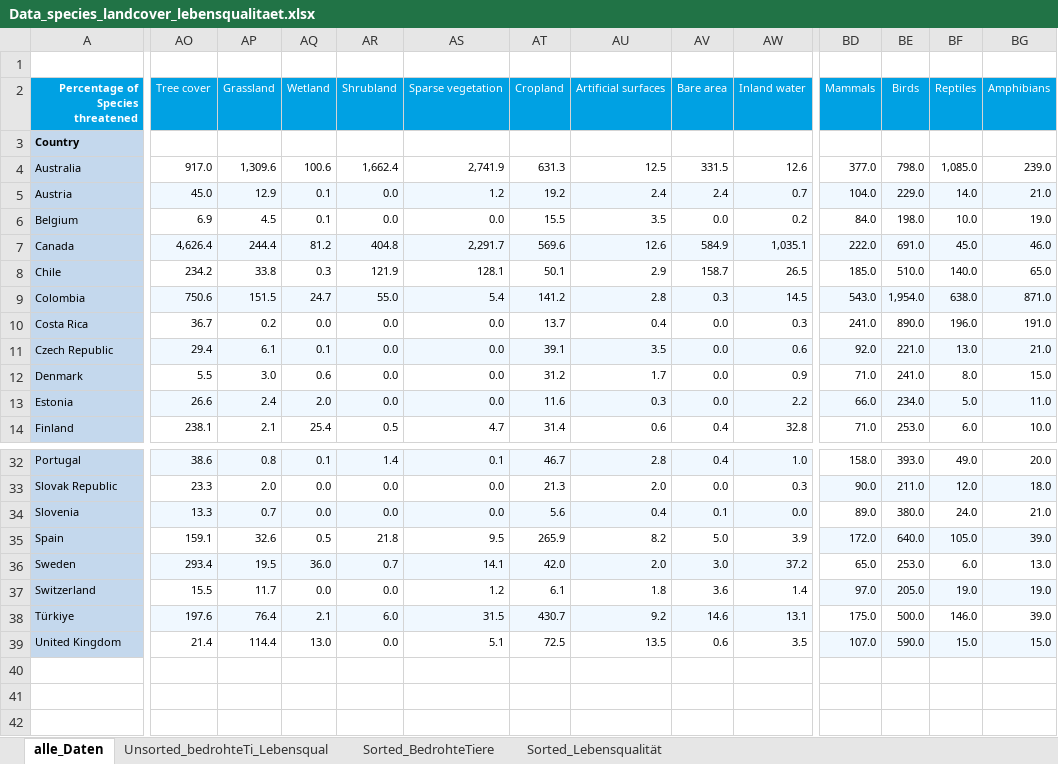
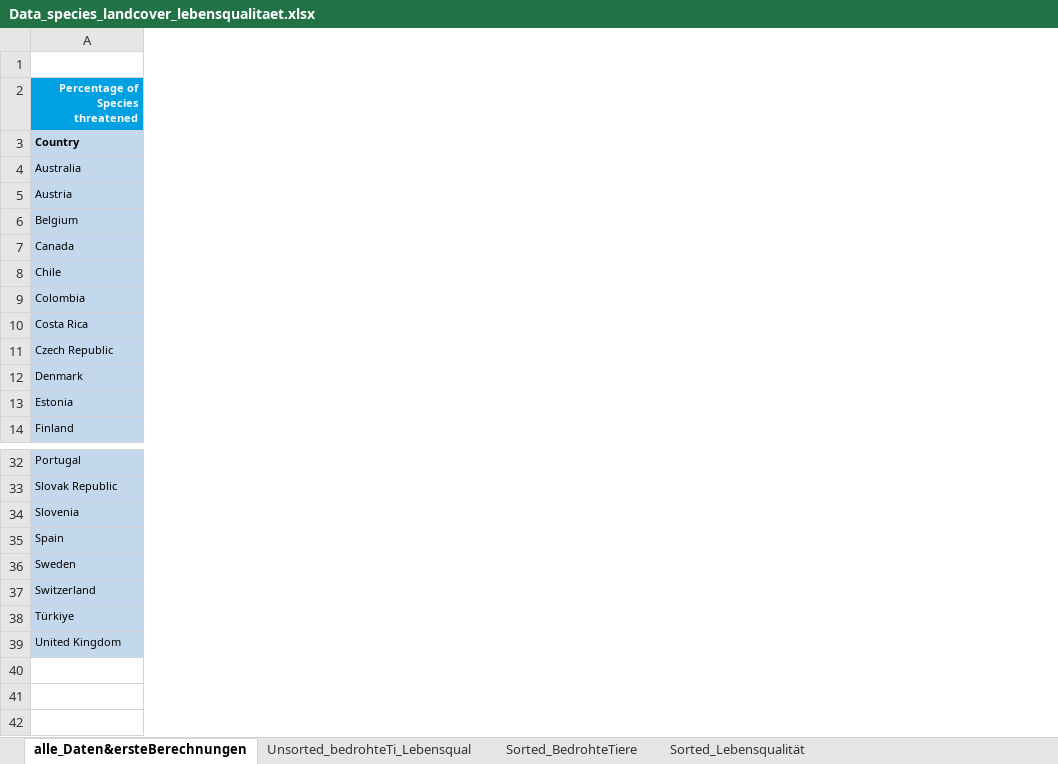
Before and after one commit to smuefsmuef/WerIstDasGroessteBiest, an Excel workbook: Data_species_landcover_lebensqualitaet.xlsx, sheet alle_Daten&ersteBerechnungen, drawn as a sheet; only a part is shown, gaps mark what is left out; values as stored, in another font and other column widths than the file's, no borders; the diff covers the shown part only; the diff names each change by its address in the sheet, - before the commit and + after, or states it on an @@ line.

Commit message:
completed project agreement, added land cover data 1992

```diff
--- a/Data_species_landcover_lebensqualitaet.xlsx (sheet alle_Daten&ersteBerechnungen)
+++ b/Data_species_landcover_lebensqualitaet.xlsx (sheet alle_Daten&ersteBerechnungen)
-sheet tab: alle_Daten
+sheet tab: alle_Daten&ersteBerechnungen
@@ column AO (Tree cover) hidden, rows 4-14: 917.0 | 45.0 | 6.9 | 4,626.4 | 234.2 | 750.6 | 36.7 | 29.4 | 5.5 | 26.6 | 238.1; rows 32-39: 38.6 | 23.3 | 13.3 | 159.1 | 293.4 | 15.5 | 197.6 | 21.4 @@
@@ column AP (Grassland) hidden, rows 4-14: 1,309.6 | 12.9 | 4.5 | 244.4 | 33.8 | 151.5 | 0.2 | 6.1 | 3.0 | 2.4 | 2.1; rows 32-39: 0.8 | 2.0 | 0.7 | 32.6 | 19.5 | 11.7 | 76.4 | 114.4 @@
@@ column AQ (Wetland) hidden, rows 4-14: 100.6 | 0.1 | 0.1 | 81.2 | 0.3 | 24.7 | 0.0 | 0.1 | 0.6 | 2.0 | 25.4; rows 32-39: 0.1 | 0.0 | 0.0 | 0.5 | 36.0 | 0.0 | 2.1 | 13.0 @@
@@ column AR (Shrubland) hidden, rows 4-14: 1,662.4 | 0.0 | 0.0 | 404.8 | 121.9 | 55.0 | 0.0 | 0.0 | 0.0 | 0.0 | 0.5; rows 32-39: 1.4 | 0.0 | 0.0 | 21.8 | 0.7 | 0.0 | 6.0 | 0.0 @@
@@ column AS (Sparse vegetation) hidden, rows 4-14: 2,741.9 | 1.2 | 0.0 | 2,291.7 | 128.1 | 5.4 | 0.0 | 0.0 | 0.0 | 0.0 | 4.7; rows 32-39: 0.1 | 0.0 | 0.0 | 9.5 | 14.1 | 1.2 | 31.5 | 5.1 @@
@@ column AT (Cropland) hidden, rows 4-14: 631.3 | 19.2 | 15.5 | 569.6 | 50.1 | 141.2 | 13.7 | 39.1 | 31.2 | 11.6 | 31.4; rows 32-39: 46.7 | 21.3 | 5.6 | 265.9 | 42.0 | 6.1 | 430.7 | 72.5 @@
@@ column AU (Artificial surfaces) hidden, rows 4-14: 12.5 | 2.4 | 3.5 | 12.6 | 2.9 | 2.8 | 0.4 | 3.5 | 1.7 | 0.3 | 0.6; rows 32-39: 2.8 | 2.0 | 0.4 | 8.2 | 2.0 | 1.8 | 9.2 | 13.5 @@
@@ column AV (Bare area) hidden, rows 4-14: 331.5 | 2.4 | 0.0 | 584.9 | 158.7 | 0.3 | 0.0 | 0.0 | 0.0 | 0.0 | 0.4; rows 32-39: 0.4 | 0.0 | 0.1 | 5.0 | 3.0 | 3.6 | 14.6 | 0.6 @@
@@ column AW (Inland water) hidden, rows 4-14: 12.6 | 0.7 | 0.2 | 1,035.1 | 26.5 | 14.5 | 0.3 | 0.6 | 0.9 | 2.2 | 32.8; rows 32-39: 1.0 | 0.3 | 0.0 | 3.9 | 37.2 | 1.4 | 13.1 | 3.5 @@
@@ column BD (Mammals) hidden, rows 4-14: 377.0 | 104.0 | 84.0 | 222.0 | 185.0 | 543.0 | 241.0 | 92.0 | 71.0 | 66.0 | 71.0; rows 32-39: 158.0 | 90.0 | 89.0 | 172.0 | 65.0 | 97.0 | 175.0 | 107.0 @@
@@ column BE (Birds) hidden, rows 4-14: 798.0 | 229.0 | 198.0 | 691.0 | 510.0 | 1,954.0 | 890.0 | 221.0 | 241.0 | 234.0 | 253.0; rows 32-39: 393.0 | 211.0 | 380.0 | 640.0 | 253.0 | 205.0 | 500.0 | 590.0 @@
@@ column BF (Reptiles) hidden, rows 4-14: 1,085.0 | 14.0 | 10.0 | 45.0 | 140.0 | 638.0 | 196.0 | 13.0 | 8.0 | 5.0 | 6.0; rows 32-39: 49.0 | 12.0 | 24.0 | 105.0 | 6.0 | 19.0 | 146.0 | 15.0 @@
@@ column BG (Amphibians) hidden, rows 4-14: 239.0 | 21.0 | 19.0 | 46.0 | 65.0 | 871.0 | 191.0 | 21.0 | 15.0 | 11.0 | 10.0; rows 32-39: 20.0 | 18.0 | 21.0 | 39.0 | 13.0 | 19.0 | 39.0 | 15.0 @@
```
Also changed, not shown: 8 removed columns, 10 edited cells and cell formats elsewhere in this sheet, 2 other files.
